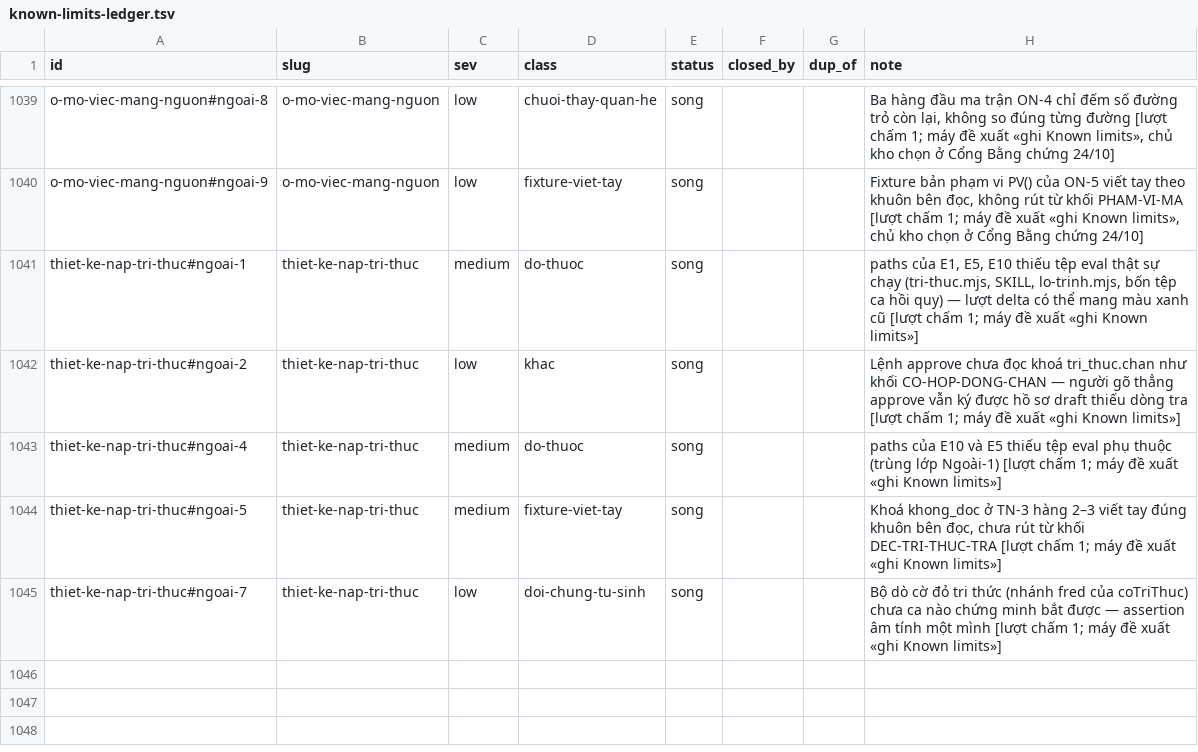
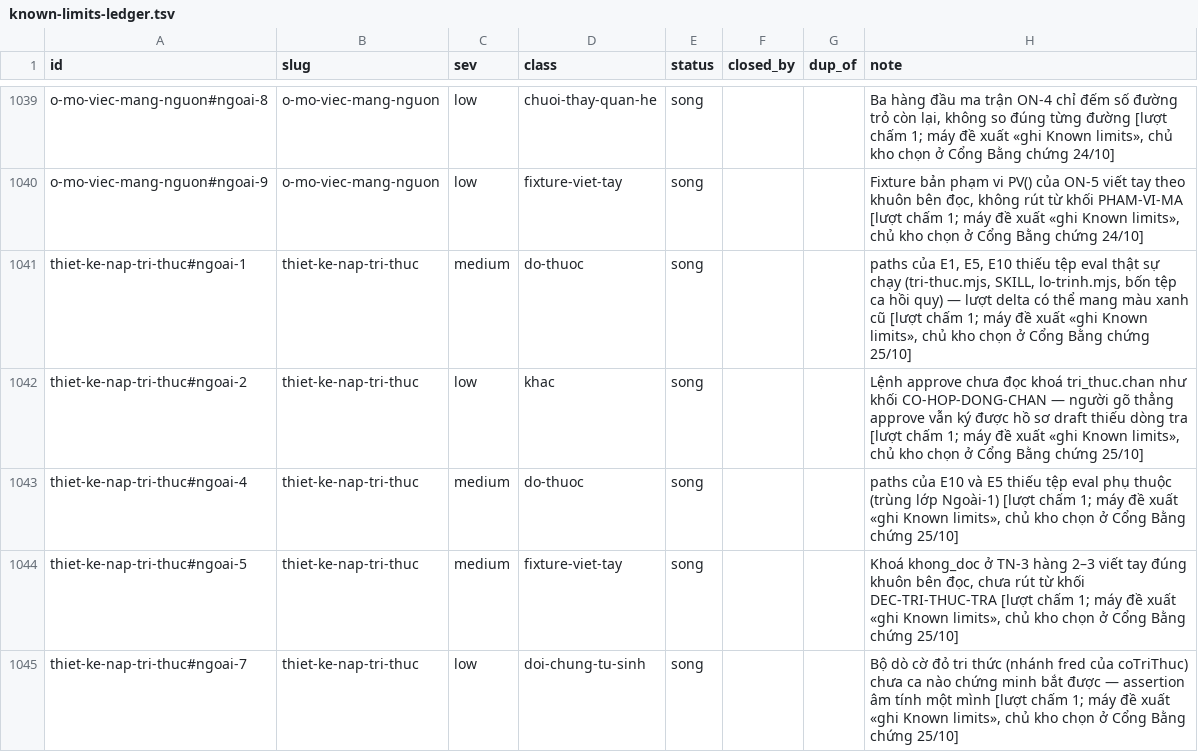
Before and after one commit to phanlemanh/acceptance-gate-kit, a TSV file: docs/research/known-limits-ledger.tsv, drawn as a sheet; only a part is shown, gaps mark what is left out.

```diff
--- a/docs/research/known-limits-ledger.tsv
+++ b/docs/research/known-limits-ledger.tsv
@@ -1040,6 +1040,6 @@ o-mo-viec-mang-nguon#ngoai-8	o-mo-viec-mang-nguon	low	chuoi-thay-quan-he	song
 o-mo-viec-mang-nguon#ngoai-9	o-mo-viec-mang-nguon	low	fixture-viet-tay	song			Fixture bản phạm vi PV() của ON-5 viết tay theo khuôn bên đọc, không rút từ khối PHAM-VI-MA [lượt chấm 1; máy đề xuất «ghi Known limits», chủ kho chọn ở Cổng Bằng chứng 24/10]
-thiet-ke-nap-tri-thuc#ngoai-1	thiet-ke-nap-tri-thuc	medium	do-thuoc	song			paths của E1, E5, E10 thiếu tệp eval thật sự chạy (tri-thuc.mjs, SKILL, lo-trinh.mjs, bốn tệp ca hồi quy) — lượt delta có thể mang màu xanh cũ [lượt chấm 1; máy đề xuất «ghi Known limits»]
-thiet-ke-nap-tri-thuc#ngoai-2	thiet-ke-nap-tri-thuc	low	khac	song			Lệnh approve chưa đọc khoá tri_thuc.chan như khối CO-HOP-DONG-CHAN — người gõ thẳng approve vẫn ký được hồ sơ draft thiếu dòng tra [lượt chấm 1; máy đề xuất «ghi Known limits»]
-thiet-ke-nap-tri-thuc#ngoai-4	thiet-ke-nap-tri-thuc	medium	do-thuoc	song			paths của E10 và E5 thiếu tệp eval phụ thuộc (trùng lớp Ngoài-1) [lượt chấm 1; máy đề xuất «ghi Known limits»]
-thiet-ke-nap-tri-thuc#ngoai-5	thiet-ke-nap-tri-thuc	medium	fixture-viet-tay	song			Khoá khong_doc ở TN-3 hàng 2–3 viết tay đúng khuôn bên đọc, chưa rút từ khối DEC-TRI-THUC-TRA [lượt chấm 1; máy đề xuất «ghi Known limits»]
-thiet-ke-nap-tri-thuc#ngoai-7	thiet-ke-nap-tri-thuc	low	doi-chung-tu-sinh	song			Bộ dò cờ đỏ tri thức (nhánh fred của coTriThuc) chưa ca nào chứng minh bắt được — assertion âm tính một mình [lượt chấm 1; máy đề xuất «ghi Known limits»]
+thiet-ke-nap-tri-thuc#ngoai-1	thiet-ke-nap-tri-thuc	medium	do-thuoc	song			paths của E1, E5, E10 thiếu tệp eval thật sự chạy (tri-thuc.mjs, SKILL, lo-trinh.mjs, bốn tệp ca hồi quy) — lượt delta có thể mang màu xanh cũ [lượt chấm 1; máy đề xuất «ghi Known limits», chủ kho chọn ở Cổng Bằng chứng 25/10]
+thiet-ke-nap-tri-thuc#ngoai-2	thiet-ke-nap-tri-thuc	low	khac	song			Lệnh approve chưa đọc khoá tri_thuc.chan như khối CO-HOP-DONG-CHAN — người gõ thẳng approve vẫn ký được hồ sơ draft thiếu dòng tra [lượt chấm 1; máy đề xuất «ghi Known limits», chủ kho chọn ở Cổng Bằng chứng 25/10]
+thiet-ke-nap-tri-thuc#ngoai-4	thiet-ke-nap-tri-thuc	medium	do-thuoc	song			paths của E10 và E5 thiếu tệp eval phụ thuộc (trùng lớp Ngoài-1) [lượt chấm 1; máy đề xuất «ghi Known limits», chủ kho chọn ở Cổng Bằng chứng 25/10]
+thiet-ke-nap-tri-thuc#ngoai-5	thiet-ke-nap-tri-thuc	medium	fixture-viet-tay	song			Khoá khong_doc ở TN-3 hàng 2–3 viết tay đúng khuôn bên đọc, chưa rút từ khối DEC-TRI-THUC-TRA [lượt chấm 1; máy đề xuất «ghi Known limits», chủ kho chọn ở Cổng Bằng chứng 25/10]
+thiet-ke-nap-tri-thuc#ngoai-7	thiet-ke-nap-tri-thuc	low	doi-chung-tu-sinh	song			Bộ dò cờ đỏ tri thức (nhánh fred của coTriThuc) chưa ca nào chứng minh bắt được — assertion âm tính một mình [lượt chấm 1; máy đề xuất «ghi Known limits», chủ kho chọn ở Cổng Bằng chứng 25/10]
```
Also changed, not shown: 7 other files.
